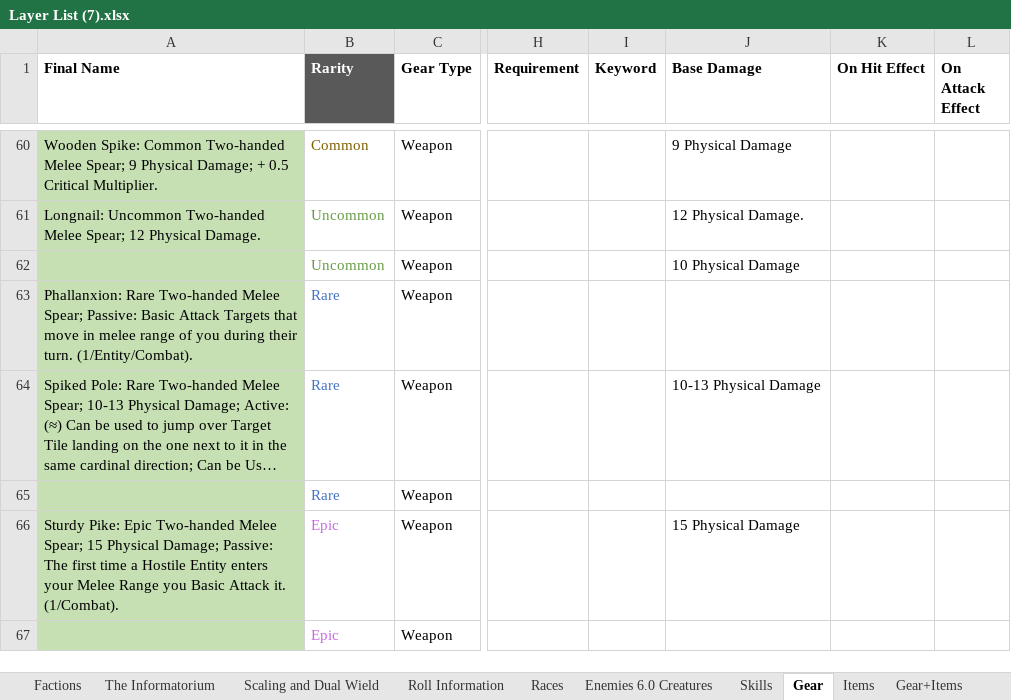
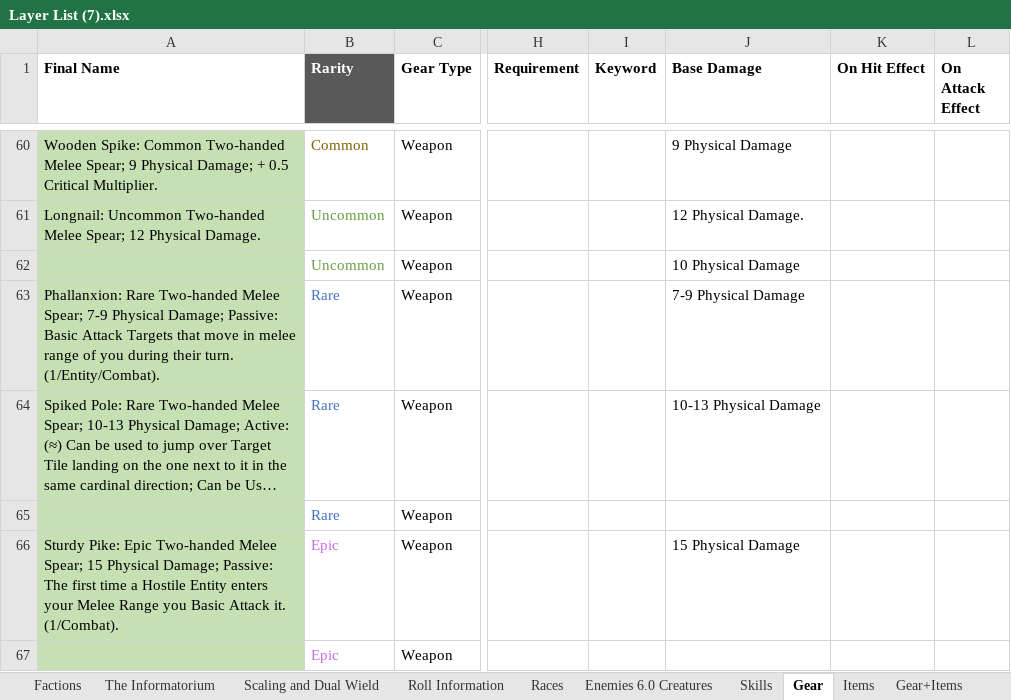
Before and after one commit to PyroMantra/warpedoriginal, an Excel workbook: data/Layer List (7).xlsx, sheet Gear, drawn as a sheet; only a part is shown, gaps mark what is left out; long unchanged cells end in …; values as stored, in another font and other column widths than the file's, no borders; the diff names each change by its address in the sheet, - before the commit and + after, or states it on an @@ line.

```diff
--- a/data/Layer List (7).xlsx (sheet Gear)
+++ b/data/Layer List (7).xlsx (sheet Gear)
-A63 (Final Name): …Melee Spear; Passive: Basic…
+A63 (Final Name): …Melee Spear; 7-9 Physical Damage; Passive: Basic…
-J63 (Base Damage): (empty)
+J63 (Base Damage): 7-9 Physical Damage
```
Also changed, not shown: sheet Gear+Items, 2 other files.
